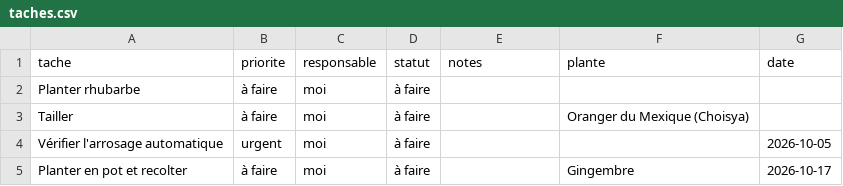
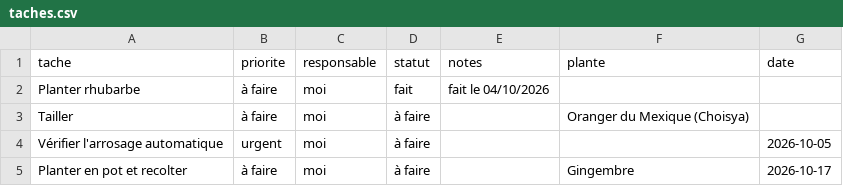
Before and after one commit to leblanctiphaine-px/Jardin, a CSV file: taches.csv, drawn as a sheet; only a part is shown.

Commit message:
Tâches : « Planter rhubarbe » faite

```diff
--- a/taches.csv
+++ b/taches.csv
@@ -1,3 +1,3 @@
 tache,priorite,responsable,statut,notes,plante,date
-Planter rhubarbe,à faire,moi,à faire,,,
+Planter rhubarbe,à faire,moi,fait,fait le 04/10/2026,,
 Tailler,à faire,moi,à faire,,Oranger du Mexique (Choisya),
```
